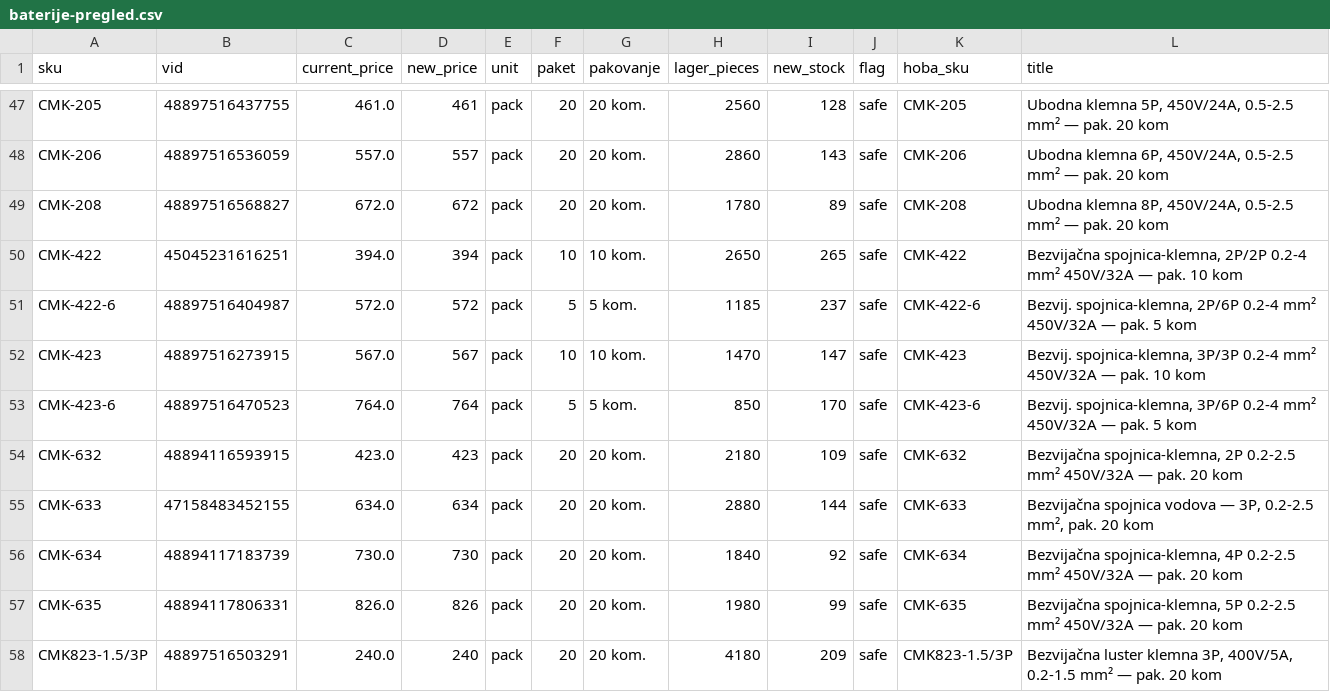
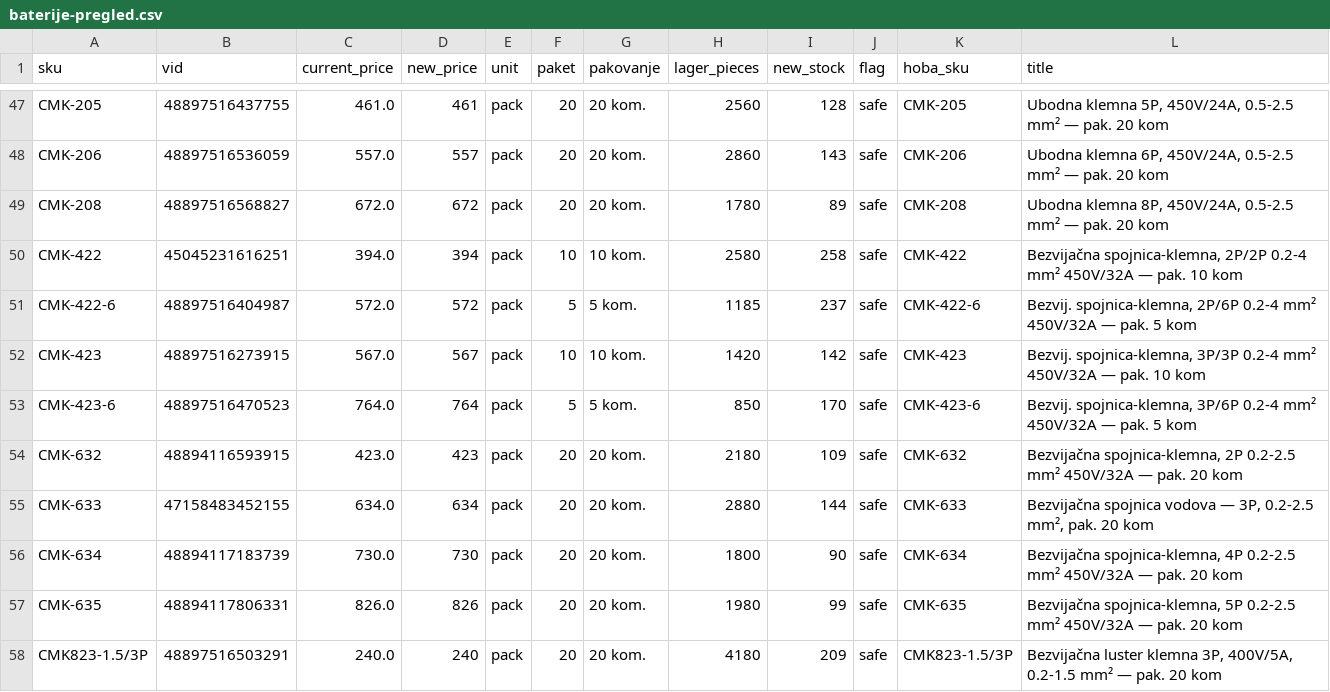
Before and after one commit to 81sajo-sketch/hoba-elementa-mirror, a CSV file: baterije-pregled.csv, drawn as a sheet; only a part is shown, gaps mark what is left out; the diff covers the shown part only.

```diff
--- a/baterije-pregled.csv
+++ b/baterije-pregled.csv
@@ -49,5 +49,5 @@ CMK-206,48897516536059,557.0,557,pack,20,20 kom.,2860,143,safe,CMK-206,"Ubodna k
 CMK-208,48897516568827,672.0,672,pack,20,20 kom.,1780,89,safe,CMK-208,"Ubodna klemna 8P, 450V/24A, 0.5-2.5 mm² — pak. 20 kom"
-CMK-422,45045231616251,394.0,394,pack,10,10 kom.,2650,265,safe,CMK-422,"Bezvijačna spojnica-klemna, 2P/2P 0.2-4 mm² 450V/32A — pak. 10 kom"
+CMK-422,45045231616251,394.0,394,pack,10,10 kom.,2580,258,safe,CMK-422,"Bezvijačna spojnica-klemna, 2P/2P 0.2-4 mm² 450V/32A — pak. 10 kom"
 CMK-422-6,48897516404987,572.0,572,pack,5,5 kom.,1185,237,safe,CMK-422-6,"Bezvij. spojnica-klemna, 2P/6P 0.2-4 mm² 450V/32A — pak. 5 kom"
-CMK-423,48897516273915,567.0,567,pack,10,10 kom.,1470,147,safe,CMK-423,"Bezvij. spojnica-klemna, 3P/3P 0.2-4 mm² 450V/32A — pak. 10 kom"
+CMK-423,48897516273915,567.0,567,pack,10,10 kom.,1420,142,safe,CMK-423,"Bezvij. spojnica-klemna, 3P/3P 0.2-4 mm² 450V/32A — pak. 10 kom"
 CMK-423-6,48897516470523,764.0,764,pack,5,5 kom.,850,170,safe,CMK-423-6,"Bezvij. spojnica-klemna, 3P/6P 0.2-4 mm² 450V/32A — pak. 5 kom"
@@ -55,3 +55,3 @@ CMK-632,48894116593915,423.0,423,pack,20,20 kom.,2180,109,safe,CMK-632,"Bezvija
 CMK-633,47158483452155,634.0,634,pack,20,20 kom.,2880,144,safe,CMK-633,"Bezvijačna spojnica vodova — 3P, 0.2-2.5 mm², pak. 20 kom"
-CMK-634,48894117183739,730.0,730,pack,20,20 kom.,1840,92,safe,CMK-634,"Bezvijačna spojnica-klemna, 4P 0.2-2.5 mm² 450V/32A — pak. 20 kom"
+CMK-634,48894117183739,730.0,730,pack,20,20 kom.,1800,90,safe,CMK-634,"Bezvijačna spojnica-klemna, 4P 0.2-2.5 mm² 450V/32A — pak. 20 kom"
 CMK-635,48894117806331,826.0,826,pack,20,20 kom.,1980,99,safe,CMK-635,"Bezvijačna spojnica-klemna, 5P 0.2-2.5 mm² 450V/32A — pak. 20 kom"
```
Also changed, not shown: 50 edited cells elsewhere in this file, 2 other files.
